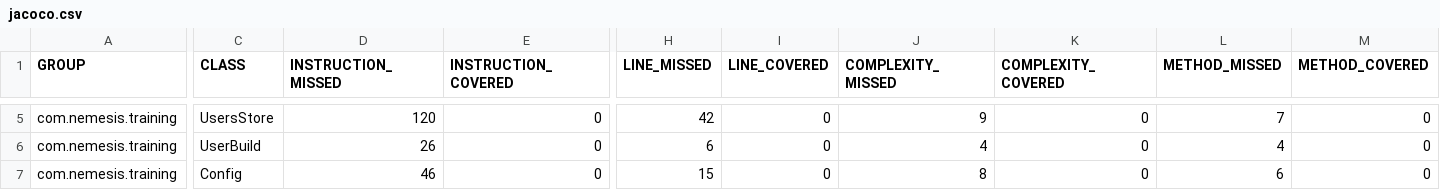
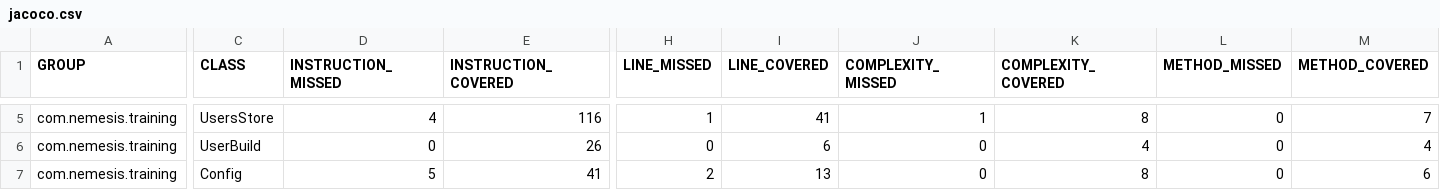
Before and after one commit to nemesis-collective/0-java-qiyana, a CSV file: jacoco.csv, drawn as a sheet; only a part is shown, gaps mark what is left out; the diff covers the shown part only; the diff names each change by its address in the sheet, - before the commit and + after, or states it on an @@ line.

```diff
--- a/jacoco.csv
+++ b/jacoco.csv
-D5 (INSTRUCTION_MISSED): 120
+D5 (INSTRUCTION_MISSED): 4
-E5 (INSTRUCTION_COVERED): 0
+E5 (INSTRUCTION_COVERED): 116
-H5 (LINE_MISSED): 42
+H5 (LINE_MISSED): 1
-I5 (LINE_COVERED): 0
+I5 (LINE_COVERED): 41
-J5 (COMPLEXITY_MISSED): 9
+J5 (COMPLEXITY_MISSED): 1
-K5 (COMPLEXITY_COVERED): 0
+K5 (COMPLEXITY_COVERED): 8
-L5 (METHOD_MISSED): 7
+L5 (METHOD_MISSED): 0
-M5 (METHOD_COVERED): 0
+M5 (METHOD_COVERED): 7
-D6 (INSTRUCTION_MISSED): 26
+D6 (INSTRUCTION_MISSED): 0
-E6 (INSTRUCTION_COVERED): 0
+E6 (INSTRUCTION_COVERED): 26
-H6 (LINE_MISSED): 6
+H6 (LINE_MISSED): 0
-I6 (LINE_COVERED): 0
+I6 (LINE_COVERED): 6
-J6 (COMPLEXITY_MISSED): 4
+J6 (COMPLEXITY_MISSED): 0
-K6 (COMPLEXITY_COVERED): 0
+K6 (COMPLEXITY_COVERED): 4
-L6 (METHOD_MISSED): 4
+L6 (METHOD_MISSED): 0
-M6 (METHOD_COVERED): 0
+M6 (METHOD_COVERED): 4
-D7 (INSTRUCTION_MISSED): 46
+D7 (INSTRUCTION_MISSED): 5
-E7 (INSTRUCTION_COVERED): 0
+E7 (INSTRUCTION_COVERED): 41
-H7 (LINE_MISSED): 15
+H7 (LINE_MISSED): 2
-I7 (LINE_COVERED): 0
+I7 (LINE_COVERED): 13
-J7 (COMPLEXITY_MISSED): 8
+J7 (COMPLEXITY_MISSED): 0
-K7 (COMPLEXITY_COVERED): 0
+K7 (COMPLEXITY_COVERED): 8
-L7 (METHOD_MISSED): 6
+L7 (METHOD_MISSED): 0
-M7 (METHOD_COVERED): 0
+M7 (METHOD_COVERED): 6
```
Also changed, not shown: 40 edited cells elsewhere in this file, 18 other files.
